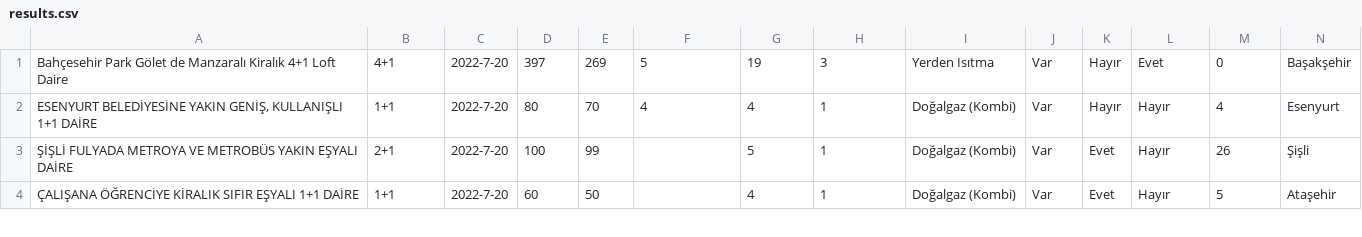
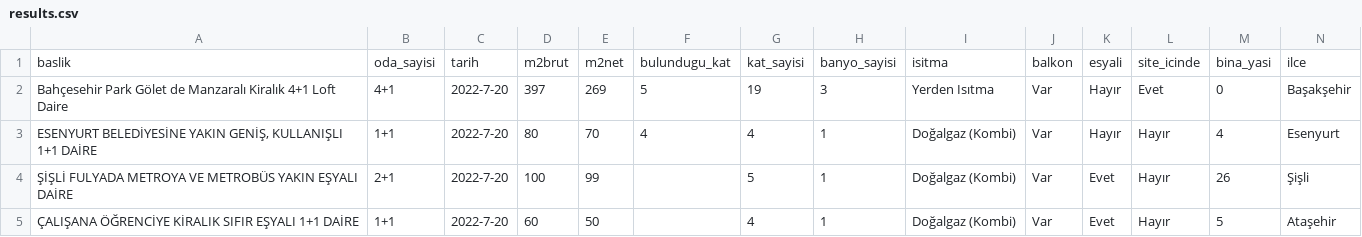
Before and after one commit to dorukmavis/web-scraping-from-sahibinden, a CSV file: results.csv, drawn as a sheet; only a part is shown; rows hold the shown columns only; the diff names each change by its address in the sheet, - before the commit and + after, or states it on an @@ line.

Commit message:
Update results.csv

```diff
--- a/results.csv
+++ b/results.csv
+row 1: baslik | oda_sayisi | tarih | m2brut | m2net | bulundugu_kat | kat_sayisi | banyo_sayisi | isitma | balkon | esyali | site_icinde | bina_yasi | ilce
```
